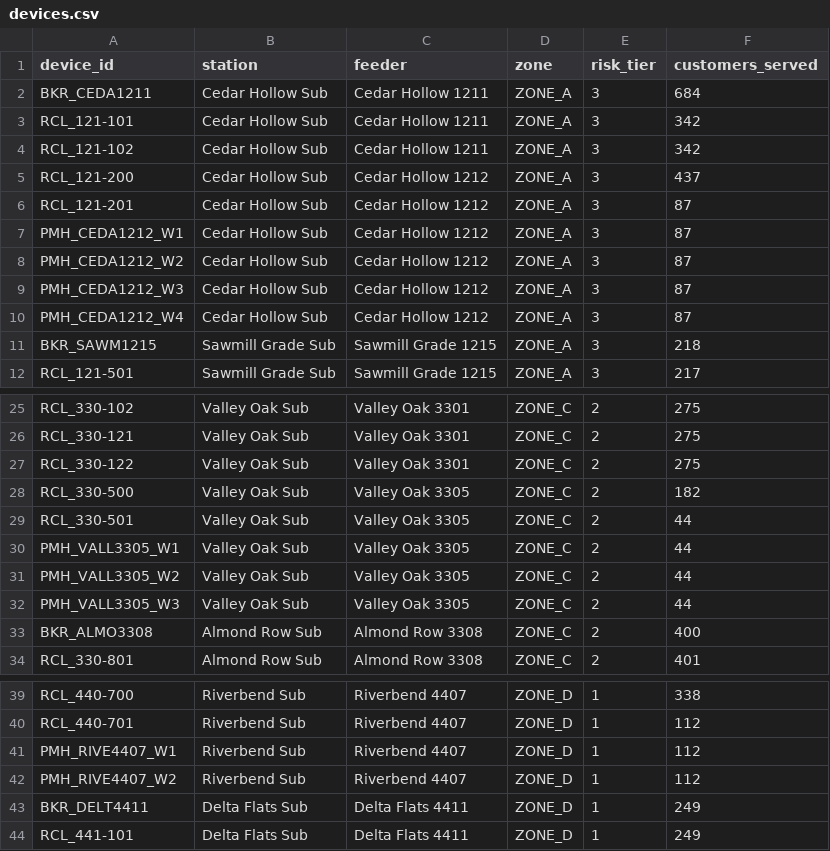
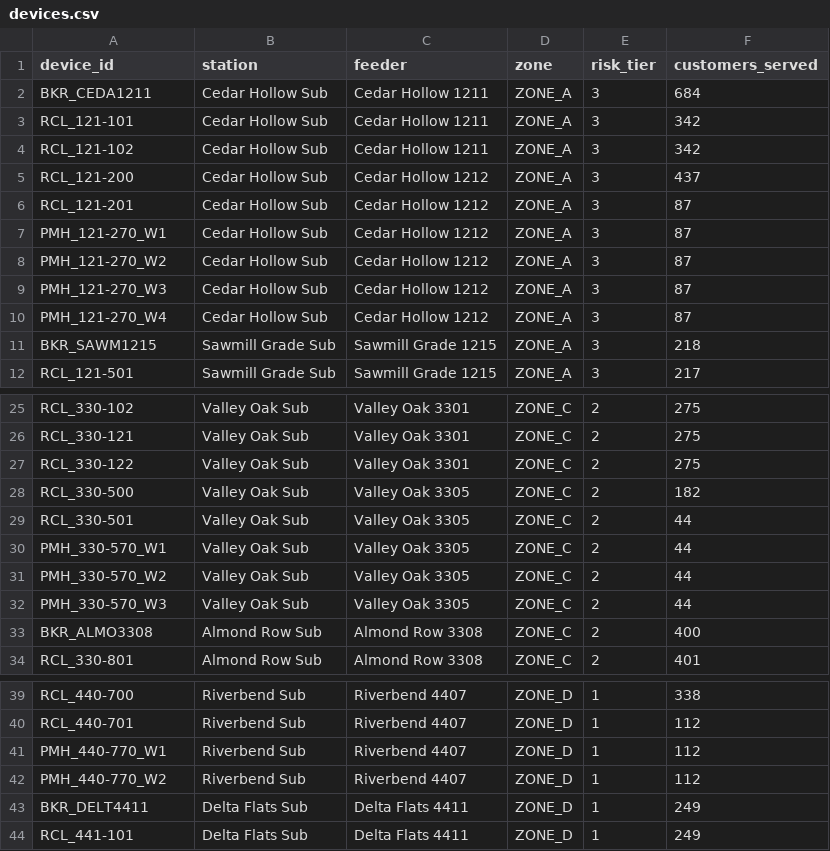
Before and after one commit to jacob-wheat-acre/comtrade-analyzer, a CSV file: demo/devices.csv, drawn as a sheet; only a part is shown, gaps mark what is left out.

```diff
--- a/demo/devices.csv
+++ b/demo/devices.csv
@@ -6,6 +6,6 @@ RCL_121-200,Cedar Hollow Sub,Cedar Hollow 1212,ZONE_A,3,437
 RCL_121-201,Cedar Hollow Sub,Cedar Hollow 1212,ZONE_A,3,87
-PMH_CEDA1212_W1,Cedar Hollow Sub,Cedar Hollow 1212,ZONE_A,3,87
-PMH_CEDA1212_W2,Cedar Hollow Sub,Cedar Hollow 1212,ZONE_A,3,87
-PMH_CEDA1212_W3,Cedar Hollow Sub,Cedar Hollow 1212,ZONE_A,3,87
-PMH_CEDA1212_W4,Cedar Hollow Sub,Cedar Hollow 1212,ZONE_A,3,87
+PMH_121-270_W1,Cedar Hollow Sub,Cedar Hollow 1212,ZONE_A,3,87
+PMH_121-270_W2,Cedar Hollow Sub,Cedar Hollow 1212,ZONE_A,3,87
+PMH_121-270_W3,Cedar Hollow Sub,Cedar Hollow 1212,ZONE_A,3,87
+PMH_121-270_W4,Cedar Hollow Sub,Cedar Hollow 1212,ZONE_A,3,87
 BKR_SAWM1215,Sawmill Grade Sub,Sawmill Grade 1215,ZONE_A,3,218
@@ -29,5 +29,5 @@ RCL_330-500,Valley Oak Sub,Valley Oak 3305,ZONE_C,2,182
 RCL_330-501,Valley Oak Sub,Valley Oak 3305,ZONE_C,2,44
-PMH_VALL3305_W1,Valley Oak Sub,Valley Oak 3305,ZONE_C,2,44
-PMH_VALL3305_W2,Valley Oak Sub,Valley Oak 3305,ZONE_C,2,44
-PMH_VALL3305_W3,Valley Oak Sub,Valley Oak 3305,ZONE_C,2,44
+PMH_330-570_W1,Valley Oak Sub,Valley Oak 3305,ZONE_C,2,44
+PMH_330-570_W2,Valley Oak Sub,Valley Oak 3305,ZONE_C,2,44
+PMH_330-570_W3,Valley Oak Sub,Valley Oak 3305,ZONE_C,2,44
 BKR_ALMO3308,Almond Row Sub,Almond Row 3308,ZONE_C,2,400
@@ -40,4 +40,4 @@ RCL_440-700,Riverbend Sub,Riverbend 4407,ZONE_D,1,338
 RCL_440-701,Riverbend Sub,Riverbend 4407,ZONE_D,1,112
-PMH_RIVE4407_W1,Riverbend Sub,Riverbend 4407,ZONE_D,1,112
-PMH_RIVE4407_W2,Riverbend Sub,Riverbend 4407,ZONE_D,1,112
+PMH_440-770_W1,Riverbend Sub,Riverbend 4407,ZONE_D,1,112
+PMH_440-770_W2,Riverbend Sub,Riverbend 4407,ZONE_D,1,112
 BKR_DELT4411,Delta Flats Sub,Delta Flats 4411,ZONE_D,1,249
```
Also changed, not shown: comtrade_analyzer/topology_template.csv, demo/topology.csv, 5 other files.
